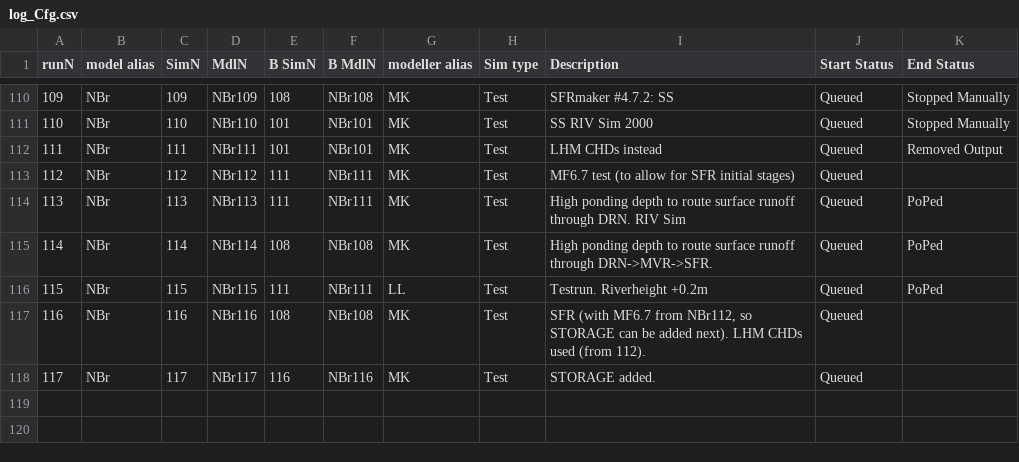
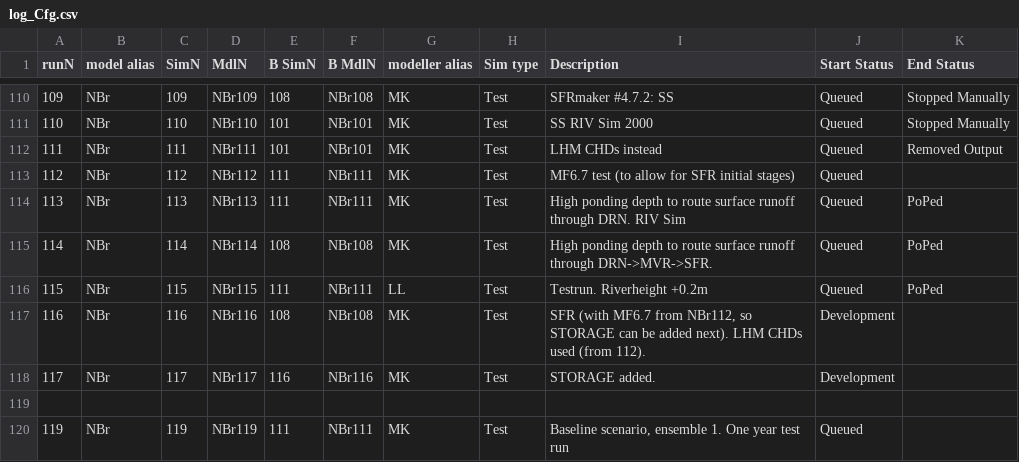
Before and after one commit to Ydrolog/WS_Mdl, a CSV file: Mng/log_Cfg.csv, drawn as a sheet; only a part is shown, gaps mark what is left out; the diff names each change by its address in the sheet, - before the commit and + after, or states it on an @@ line.

Commit message:
NBr119 baseline testrun

```diff
--- a/Mng/log_Cfg.csv
+++ b/Mng/log_Cfg.csv
-J117:J118 (Start Status): Queued
+J117:J118 (Start Status): Development
+row 119: (empty)
+row 120: 119 | NBr | 119 | NBr119 | 111 | NBr111 | MK | Test | Baseline scenario, ensemble 1. One year test run | Queued
```
Also changed, not shown: 8 other files.
